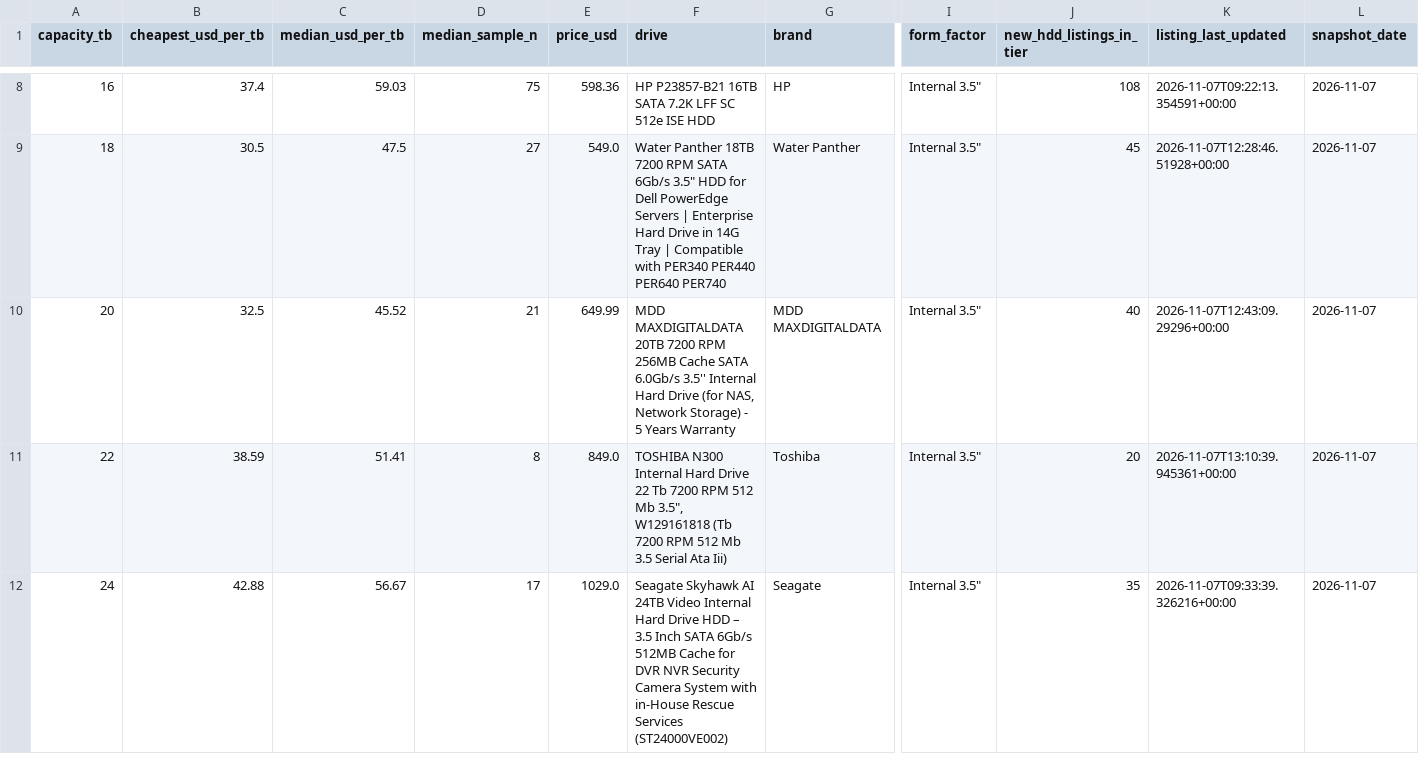
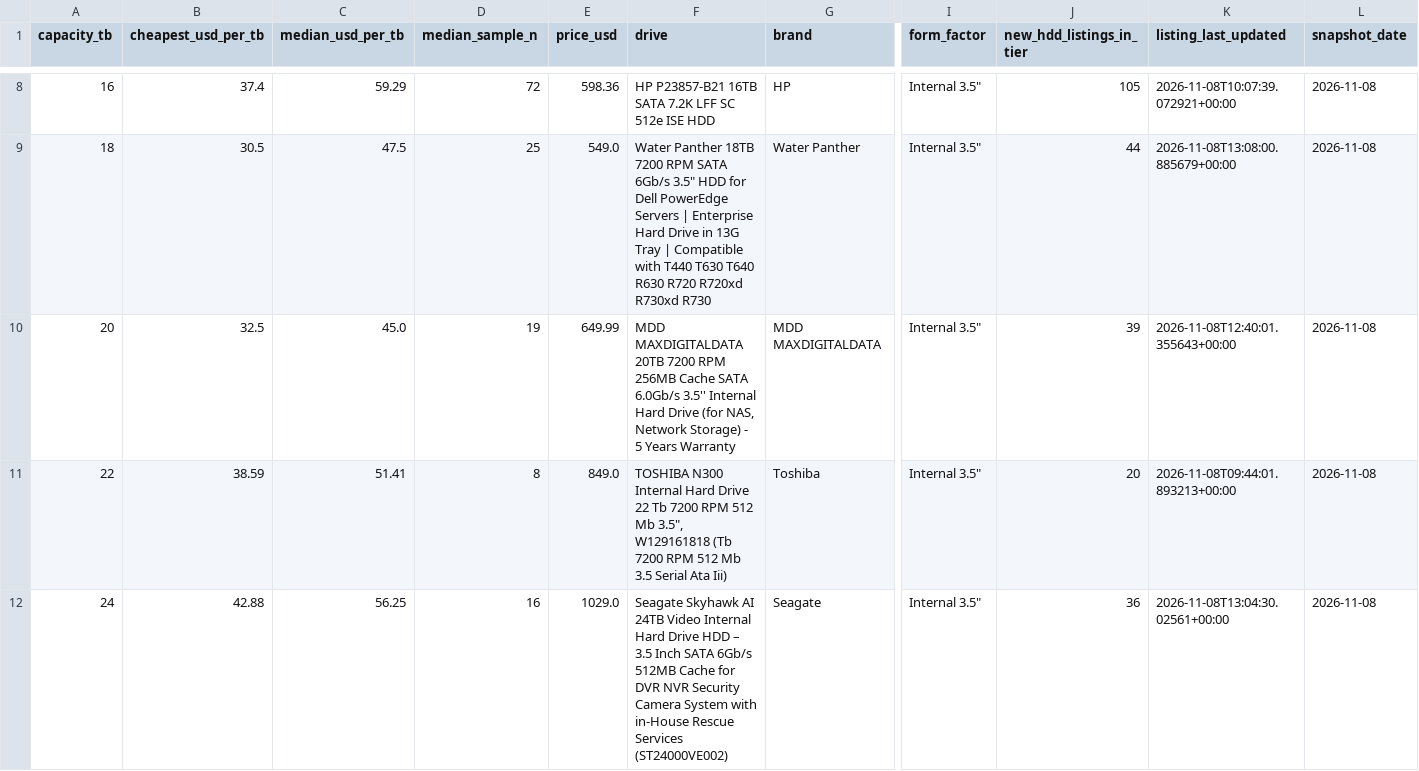
Before and after one commit to AdamDudley/hddhunt-price-index, a CSV file: price-index-latest.csv, drawn as a sheet; only a part is shown, gaps mark what is left out; the diff covers the shown part only; the diff names each change by its address in the sheet, - before the commit and + after, or states it on an @@ line.

Commit message:
Daily snapshot 2026-11-08 (launchd daily-accrual)

```diff
--- a/price-index-latest.csv
+++ b/price-index-latest.csv
-C8 (median_usd_per_tb): 59.03
+C8 (median_usd_per_tb): 59.29
-D8 (median_sample_n): 75
+D8 (median_sample_n): 72
-J8 (new_hdd_listings_in_tier): 108
+J8 (new_hdd_listings_in_tier): 105
-K8 (listing_last_updated): 2026-11-07T09:22:13.354591+00:00
+K8 (listing_last_updated): 2026-11-08T10:07:39.072921+00:00
-L8:L12 (snapshot_date): 2026-11-07
+L8:L12 (snapshot_date): 2026-11-08
-D9 (median_sample_n): 27
+D9 (median_sample_n): 25
-F9 (drive): …Drive in 14G Tray | Compatible with PER340 PER440 PER640 PER740
+F9 (drive): …Drive in 13G Tray | Compatible with T440 T630 T640 R630 R720 R720xd R730xd R730
-J9 (new_hdd_listings_in_tier): 45
+J9 (new_hdd_listings_in_tier): 44
-K9 (listing_last_updated): 2026-11-07T12:28:46.51928+00:00
+K9 (listing_last_updated): 2026-11-08T13:08:00.885679+00:00
-C10 (median_usd_per_tb): 45.52
+C10 (median_usd_per_tb): 45.0
-D10 (median_sample_n): 21
+D10 (median_sample_n): 19
-J10 (new_hdd_listings_in_tier): 40
+J10 (new_hdd_listings_in_tier): 39
-K10 (listing_last_updated): 2026-11-07T12:43:09.29296+00:00
+K10 (listing_last_updated): 2026-11-08T12:40:01.355643+00:00
-K11 (listing_last_updated): 2026-11-07T13:10:39.945361+00:00
+K11 (listing_last_updated): 2026-11-08T09:44:01.893213+00:00
-C12 (median_usd_per_tb): 56.67
+C12 (median_usd_per_tb): 56.25
-D12 (median_sample_n): 17
+D12 (median_sample_n): 16
-J12 (new_hdd_listings_in_tier): 35
+J12 (new_hdd_listings_in_tier): 36
-K12 (listing_last_updated): 2026-11-07T09:33:39.326216+00:00
+K12 (listing_last_updated): 2026-11-08T13:04:30.02561+00:00
```
Also changed, not shown: 36 edited cells elsewhere in this file, 3 other files.
